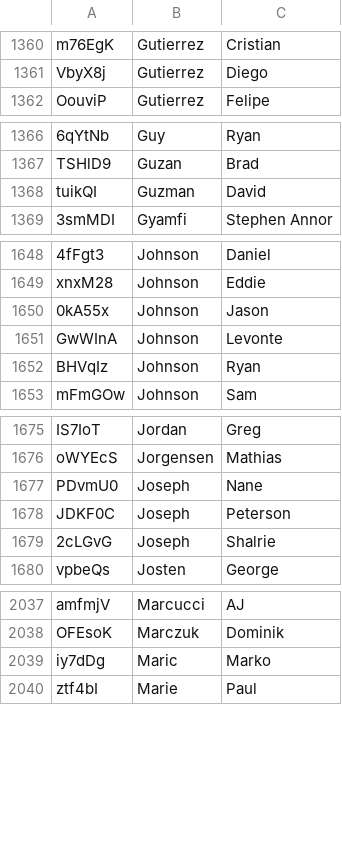
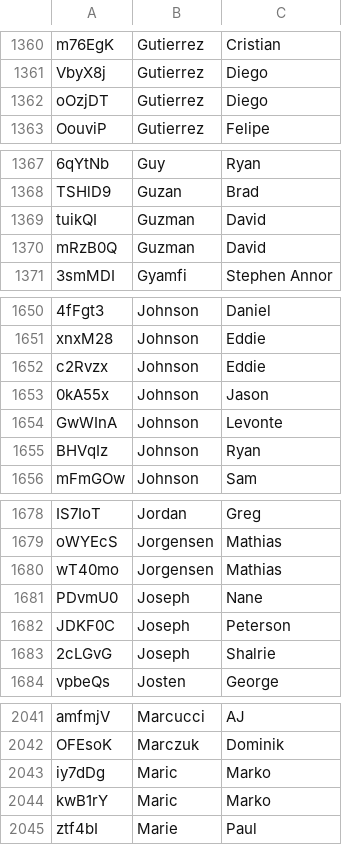
Before and after one commit to braydenweigel/mls-salaries, a CSV file: database/data/playerData/databaseFiles/players.csv, drawn as a sheet; only a part is shown, gaps mark what is left out; the diff covers the shown part only; the diff names each change by its address in the sheet, - before the commit and + after, or states it on an @@ line.

Commit message:
fixed players.csv

```diff
--- a/database/data/playerData/databaseFiles/players.csv
+++ b/database/data/playerData/databaseFiles/players.csv
+row 1362: oOzjDT | Gutierrez | Diego
+row 1370: mRzB0Q | Guzman | David
+row 1652: c2Rvzx | Johnson | Eddie
+row 1680: wT40mo | Jorgensen | Mathias
+row 2044: kwB1rY | Maric | Marko
```
Also changed, not shown: 1 added row elsewhere in this file.
